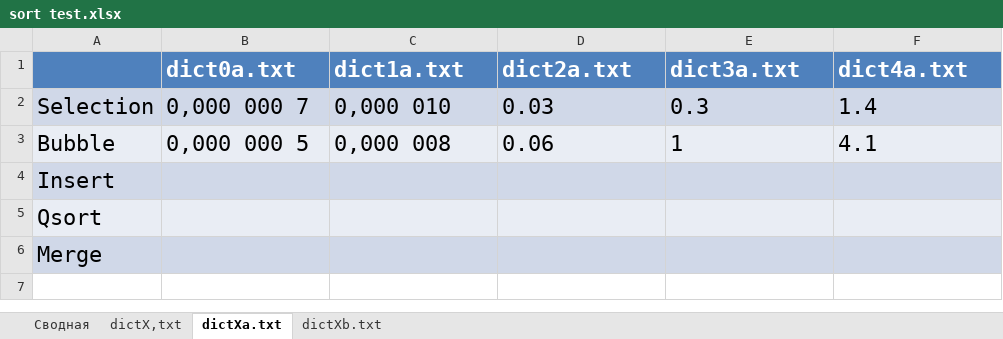
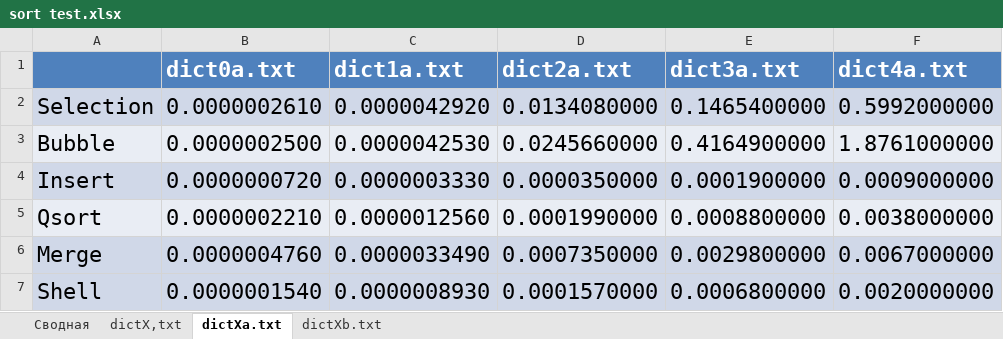
Before and after one commit to Kaehvaman/OAIP, an Excel workbook: lab25/lab25/sort test.xlsx, sheet dictXa.txt, drawn as a sheet; values as stored, in another font and other column widths than the file's, no borders; the diff names each change by its address in the sheet, - before the commit and + after, or states it on an @@ line.

```diff
--- a/lab25/lab25/sort test.xlsx (sheet dictXa.txt)
+++ b/lab25/lab25/sort test.xlsx (sheet dictXa.txt)
-B2 (dict0a.txt): 0,000 000 7
+B2 (dict0a.txt): 0.0000002610
-C2 (dict1a.txt): 0,000 010
+C2 (dict1a.txt): 0.0000042920
-D2 (dict2a.txt): 0.03
+D2 (dict2a.txt): 0.0134080000
-E2 (dict3a.txt): 0.3
+E2 (dict3a.txt): 0.1465400000
-F2 (dict4a.txt): 1.4
+F2 (dict4a.txt): 0.5992000000
-B3 (dict0a.txt): 0,000 000 5
+B3 (dict0a.txt): 0.0000002500
-C3 (dict1a.txt): 0,000 008
+C3 (dict1a.txt): 0.0000042530
-D3 (dict2a.txt): 0.06
+D3 (dict2a.txt): 0.0245660000
-E3 (dict3a.txt): 1
+E3 (dict3a.txt): 0.4164900000
-F3 (dict4a.txt): 4.1
+F3 (dict4a.txt): 1.8761000000
-B4 (dict0a.txt): (empty)
+B4 (dict0a.txt): 0.0000000720
-C4 (dict1a.txt): (empty)
+C4 (dict1a.txt): 0.0000003330
-D4 (dict2a.txt): (empty)
+D4 (dict2a.txt): 0.0000350000
-E4 (dict3a.txt): (empty)
+E4 (dict3a.txt): 0.0001900000
-F4 (dict4a.txt): (empty)
+F4 (dict4a.txt): 0.0009000000
-B5 (dict0a.txt): (empty)
+B5 (dict0a.txt): 0.0000002210
-C5 (dict1a.txt): (empty)
+C5 (dict1a.txt): 0.0000012560
-D5 (dict2a.txt): (empty)
+D5 (dict2a.txt): 0.0001990000
-E5 (dict3a.txt): (empty)
+E5 (dict3a.txt): 0.0008800000
-F5 (dict4a.txt): (empty)
+F5 (dict4a.txt): 0.0038000000
-B6 (dict0a.txt): (empty)
+B6 (dict0a.txt): 0.0000004760
-C6 (dict1a.txt): (empty)
+C6 (dict1a.txt): 0.0000033490
-D6 (dict2a.txt): (empty)
+D6 (dict2a.txt): 0.0007350000
-E6 (dict3a.txt): (empty)
+E6 (dict3a.txt): 0.0029800000
-F6 (dict4a.txt): (empty)
+F6 (dict4a.txt): 0.0067000000
+row 7: Shell | 0.0000001540 | 0.0000008930 | 0.0001570000 | 0.0006800000 | 0.0020000000
```
Also changed, not shown: sheet dictX,txt, sheet dictXb.txt, sheet Сводная, charts or pictures, 3 other files.
